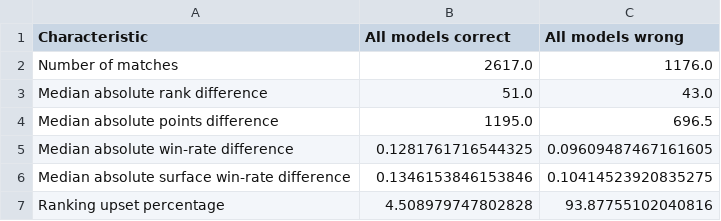
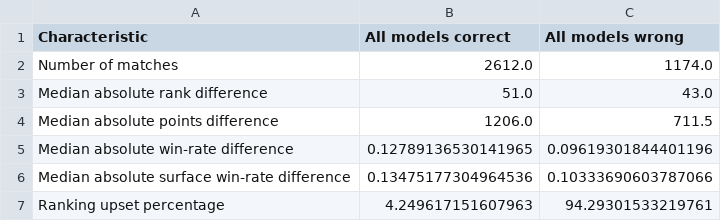
Before and after one commit to elimiotto05/artificial_intelligence, a CSV file: results/final/correct_vs_wrong_feature_distribution.csv, drawn as a sheet.

```diff
--- a/results/final/correct_vs_wrong_feature_distribution.csv
+++ b/results/final/correct_vs_wrong_feature_distribution.csv
@@ -1,7 +1,7 @@
 Characteristic,All models correct,All models wrong
-Number of matches,2617.0,1176.0
+Number of matches,2612.0,1174.0
 Median absolute rank difference,51.0,43.0
-Median absolute points difference,1195.0,696.5
-Median absolute win-rate difference,0.1281761716544325,0.09609487467161605
-Median absolute surface win-rate difference,0.1346153846153846,0.10414523920835275
-Ranking upset percentage,4.508979747802828,93.87755102040816
+Median absolute points difference,1206.0,711.5
+Median absolute win-rate difference,0.12789136530141965,0.09619301844401196
+Median absolute surface win-rate difference,0.13475177304964536,0.10333690603787066
+Ranking upset percentage,4.249617151607963,94.29301533219761
```
Also changed, not shown: results/model_selection/ann_cv_fold_results.csv, results/model_selection/ann_cv_tuning_summary.csv, 24 other files.
